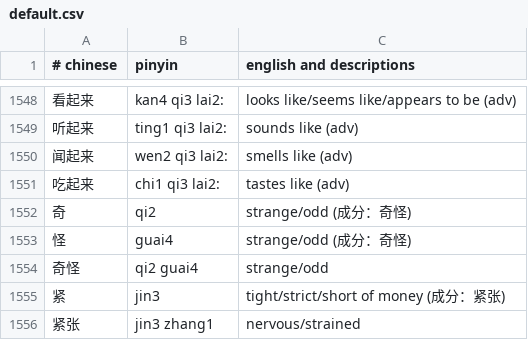
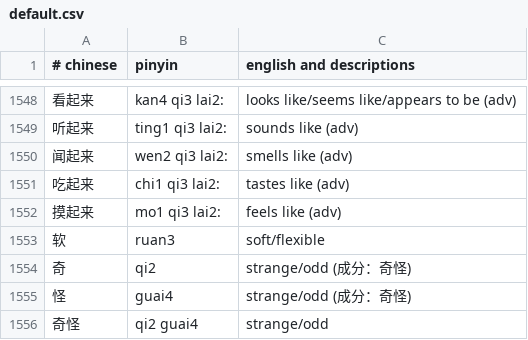
Before and after one commit to nickrusso42518/zhong, a CSV file: inputs/default.csv, drawn as a sheet; only a part is shown, gaps mark what is left out; the shorter side is filled out with more unchanged rows; the diff names each change by its address in the sheet, - before the commit and + after, or states it on an @@ line.

Commit message:
words [ci skip]

```diff
--- a/inputs/default.csv
+++ b/inputs/default.csv
+row 1552: 摸起来 | mo1 qi3 lai2: | feels like (adv)
+row 1553: 软 | ruan3 | soft/flexible
```
